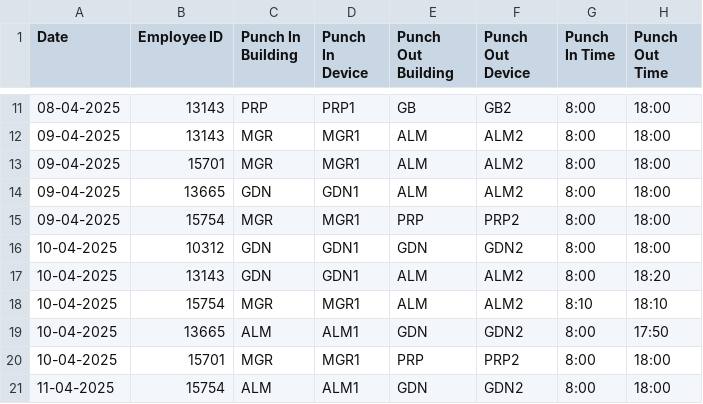
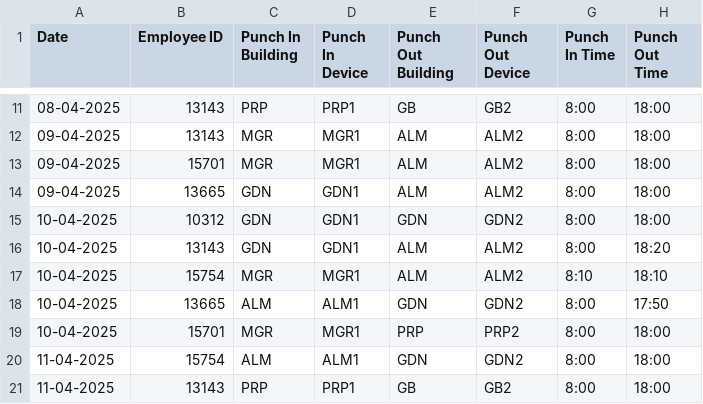
Before and after one commit to Vandita-28/Attendance_Analysis_System, a CSV file: Employee_Attendance_Data.csv, drawn as a sheet; only a part is shown, gaps mark what is left out; the shorter side is filled out with more unchanged rows.

```diff
--- a/Employee_Attendance_Data.csv
+++ b/Employee_Attendance_Data.csv
@@ -14,3 +14,2 @@ Date,Employee ID,Punch In Building,Punch In Device,Punch Out Building,Punch Out
 09-04-2025,13665,GDN,GDN1,ALM,ALM2,8:00,18:00
-09-04-2025,15754,MGR,MGR1,PRP,PRP2,8:00,18:00
 10-04-2025,10312,GDN,GDN1,GDN,GDN2,8:00,18:00
```
Also changed, not shown: 6 other files.
